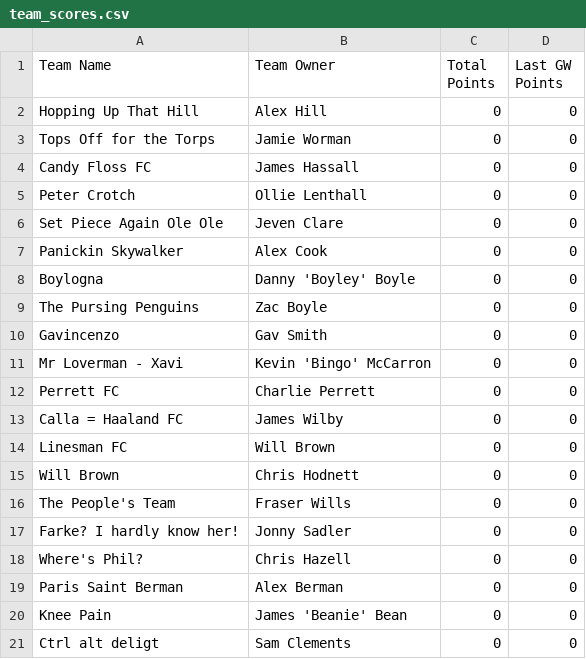
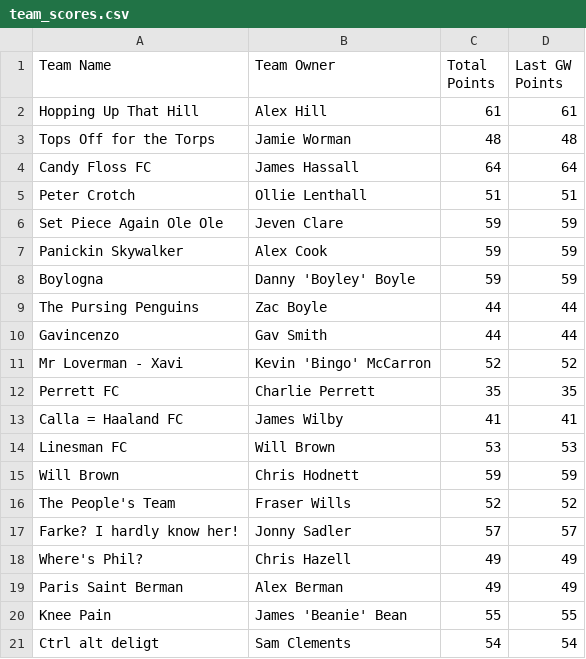
Before and after one commit to bm13563/torps-fpl, a CSV file: data/26_27/team_scores.csv, drawn as a sheet; only a part is shown; the diff covers the shown part only.

```diff
--- a/data/26_27/team_scores.csv
+++ b/data/26_27/team_scores.csv
@@ -1,21 +1,21 @@
 Team Name,Team Owner,Total Points,Last GW Points
-Hopping Up That Hill,Alex Hill,0,0
-Tops Off for the Torps,Jamie Worman,0,0
-Candy Floss FC,James Hassall,0,0
-Peter Crotch,Ollie Lenthall,0,0
-Set Piece Again Ole Ole,Jeven Clare,0,0
-Panickin Skywalker,Alex Cook,0,0
-Boylogna,Danny 'Boyley' Boyle,0,0
-The Pursing Penguins,Zac Boyle,0,0
-Gavincenzo,Gav Smith,0,0
-Mr Loverman - Xavi,Kevin 'Bingo' McCarron,0,0
-Perrett FC,Charlie Perrett,0,0
-Calla = Haaland FC,James Wilby,0,0
-Linesman FC,Will Brown,0,0
-Will Brown,Chris Hodnett,0,0
-The People's Team,Fraser Wills,0,0
-Farke? I hardly know her!,Jonny Sadler,0,0
-Where's Phil?,Chris Hazell,0,0
-Paris Saint Berman,Alex Berman,0,0
-Knee Pain,James 'Beanie' Bean,0,0
-Ctrl alt deligt,Sam Clements,0,0
+Hopping Up That Hill,Alex Hill,61,61
+Tops Off for the Torps,Jamie Worman,48,48
+Candy Floss FC,James Hassall,64,64
+Peter Crotch,Ollie Lenthall,51,51
+Set Piece Again Ole Ole,Jeven Clare,59,59
+Panickin Skywalker,Alex Cook,59,59
+Boylogna,Danny 'Boyley' Boyle,59,59
+The Pursing Penguins,Zac Boyle,44,44
+Gavincenzo,Gav Smith,44,44
+Mr Loverman - Xavi,Kevin 'Bingo' McCarron,52,52
+Perrett FC,Charlie Perrett,35,35
+Calla = Haaland FC,James Wilby,41,41
+Linesman FC,Will Brown,53,53
+Will Brown,Chris Hodnett,59,59
+The People's Team,Fraser Wills,52,52
+Farke? I hardly know her!,Jonny Sadler,57,57
+Where's Phil?,Chris Hazell,49,49
+Paris Saint Berman,Alex Berman,49,49
+Knee Pain,James 'Beanie' Bean,55,55
+Ctrl alt deligt,Sam Clements,54,54
```
Also changed, not shown: 4 added rows, 1 removed row and 36 edited cells elsewhere in this file, 1 other file.
